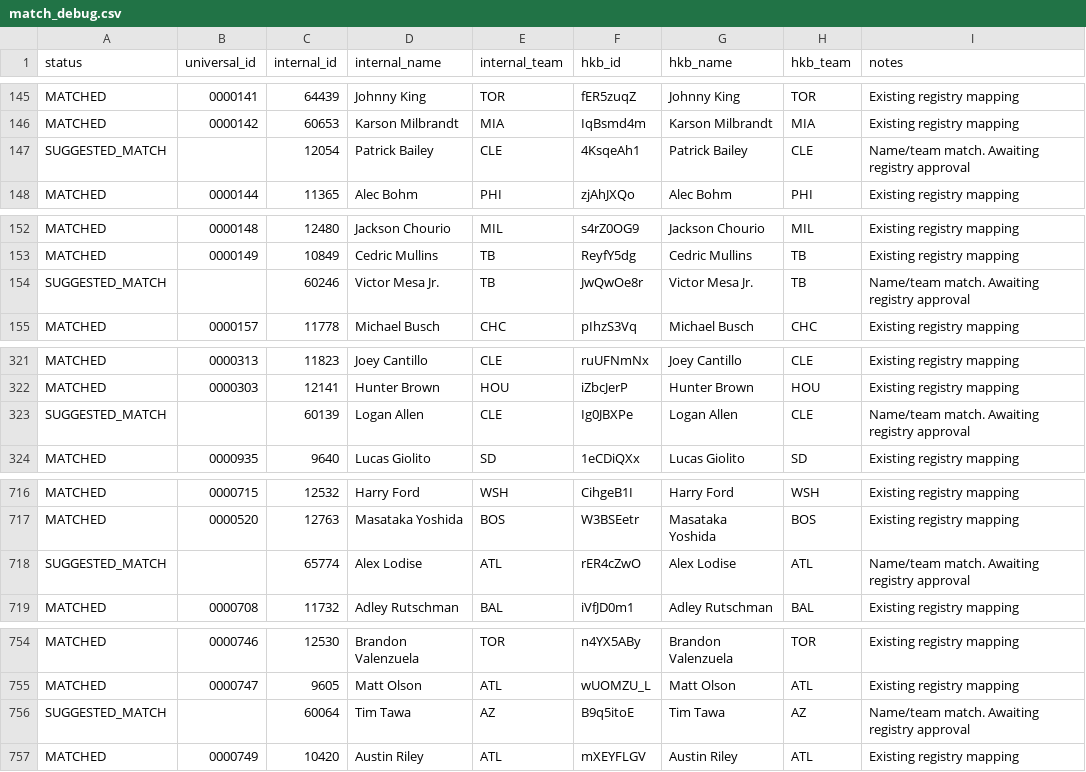
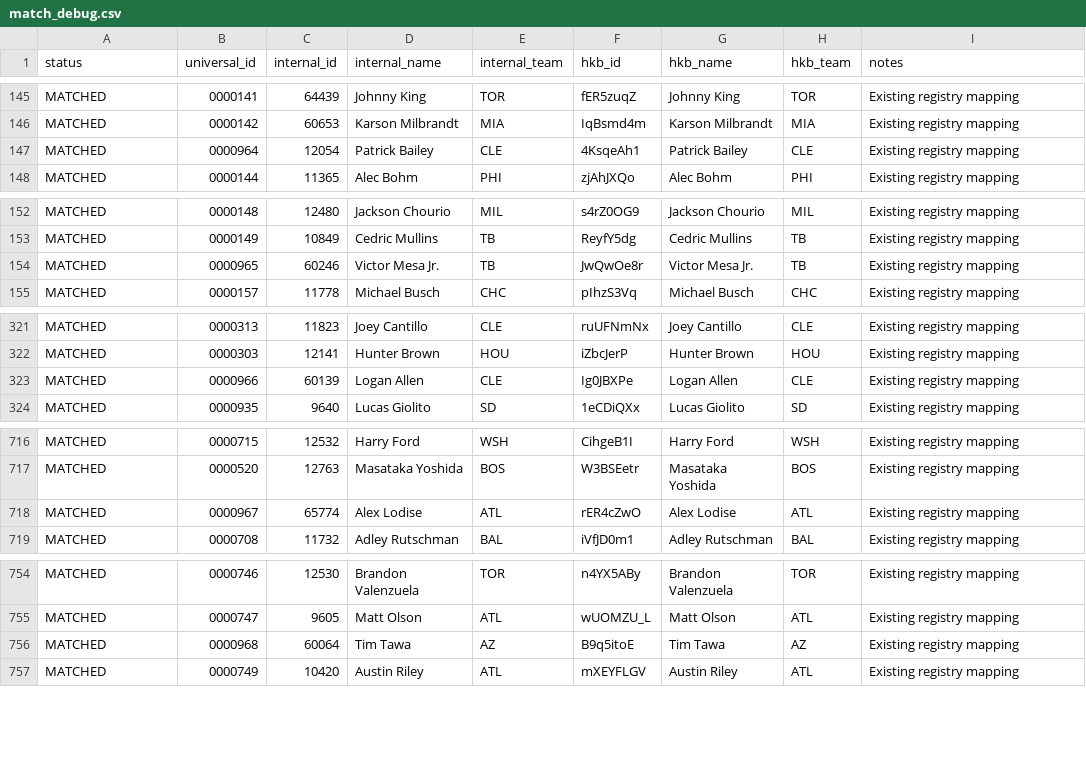
Before and after one commit to stephen-polacheck/BMBL-Prospects, a CSV file: data/match_debug.csv, drawn as a sheet; only a part is shown, gaps mark what is left out; the diff covers the shown part only.

```diff
--- a/data/match_debug.csv
+++ b/data/match_debug.csv
@@ -146,3 +146,3 @@ MATCHED,0000141,64439,Johnny King,TOR,fER5zuqZ,Johnny King,TOR,Existing registry
 MATCHED,0000142,60653,Karson Milbrandt,MIA,IqBsmd4m,Karson Milbrandt,MIA,Existing registry mapping
-SUGGESTED_MATCH,,12054,Patrick Bailey,CLE,4KsqeAh1,Patrick Bailey,CLE,Name/team match. Awaiting registry approval
+MATCHED,0000964,12054,Patrick Bailey,CLE,4KsqeAh1,Patrick Bailey,CLE,Existing registry mapping
 MATCHED,0000144,11365,Alec Bohm,PHI,zjAhJXQo,Alec Bohm,PHI,Existing registry mapping
@@ -153,3 +153,3 @@ MATCHED,0000148,12480,Jackson Chourio,MIL,s4rZ0OG9,Jackson Chourio,MIL,Existing
 MATCHED,0000149,10849,Cedric Mullins,TB,ReyfY5dg,Cedric Mullins,TB,Existing registry mapping
-SUGGESTED_MATCH,,60246,Victor Mesa Jr.,TB,JwQwOe8r,Victor Mesa Jr.,TB,Name/team match. Awaiting registry approval
+MATCHED,0000965,60246,Victor Mesa Jr.,TB,JwQwOe8r,Victor Mesa Jr.,TB,Existing registry mapping
 MATCHED,0000157,11778,Michael Busch,CHC,pIhzS3Vq,Michael Busch,CHC,Existing registry mapping
@@ -322,3 +322,3 @@ MATCHED,0000313,11823,Joey Cantillo,CLE,ruUFNmNx,Joey Cantillo,CLE,Existing regi
 MATCHED,0000303,12141,Hunter Brown,HOU,iZbcJerP,Hunter Brown,HOU,Existing registry mapping
-SUGGESTED_MATCH,,60139,Logan Allen,CLE,Ig0JBXPe,Logan Allen,CLE,Name/team match. Awaiting registry approval
+MATCHED,0000966,60139,Logan Allen,CLE,Ig0JBXPe,Logan Allen,CLE,Existing registry mapping
 MATCHED,0000935,9640,Lucas Giolito,SD,1eCDiQXx,Lucas Giolito,SD,Existing registry mapping
@@ -717,3 +717,3 @@ MATCHED,0000715,12532,Harry Ford,WSH,CihgeB1I,Harry Ford,WSH,Existing registry m
 MATCHED,0000520,12763,Masataka Yoshida,BOS,W3BSEetr,Masataka Yoshida,BOS,Existing registry mapping
-SUGGESTED_MATCH,,65774,Alex Lodise,ATL,rER4cZwO,Alex Lodise,ATL,Name/team match. Awaiting registry approval
+MATCHED,0000967,65774,Alex Lodise,ATL,rER4cZwO,Alex Lodise,ATL,Existing registry mapping
 MATCHED,0000708,11732,Adley Rutschman,BAL,iVfJD0m1,Adley Rutschman,BAL,Existing registry mapping
@@ -755,3 +755,3 @@ MATCHED,0000746,12530,Brandon Valenzuela,TOR,n4YX5ABy,Brandon Valenzuela,TOR,Exi
 MATCHED,0000747,9605,Matt Olson,ATL,wUOMZU_L,Matt Olson,ATL,Existing registry mapping
-SUGGESTED_MATCH,,60064,Tim Tawa,AZ,B9q5itoE,Tim Tawa,AZ,Name/team match. Awaiting registry approval
+MATCHED,0000968,60064,Tim Tawa,AZ,B9q5itoE,Tim Tawa,AZ,Existing registry mapping
 MATCHED,0000749,10420,Austin Riley,ATL,mXEYFLGV,Austin Riley,ATL,Existing registry mapping
```
Also changed, not shown: 18 edited cells elsewhere in this file, 5 other files.
